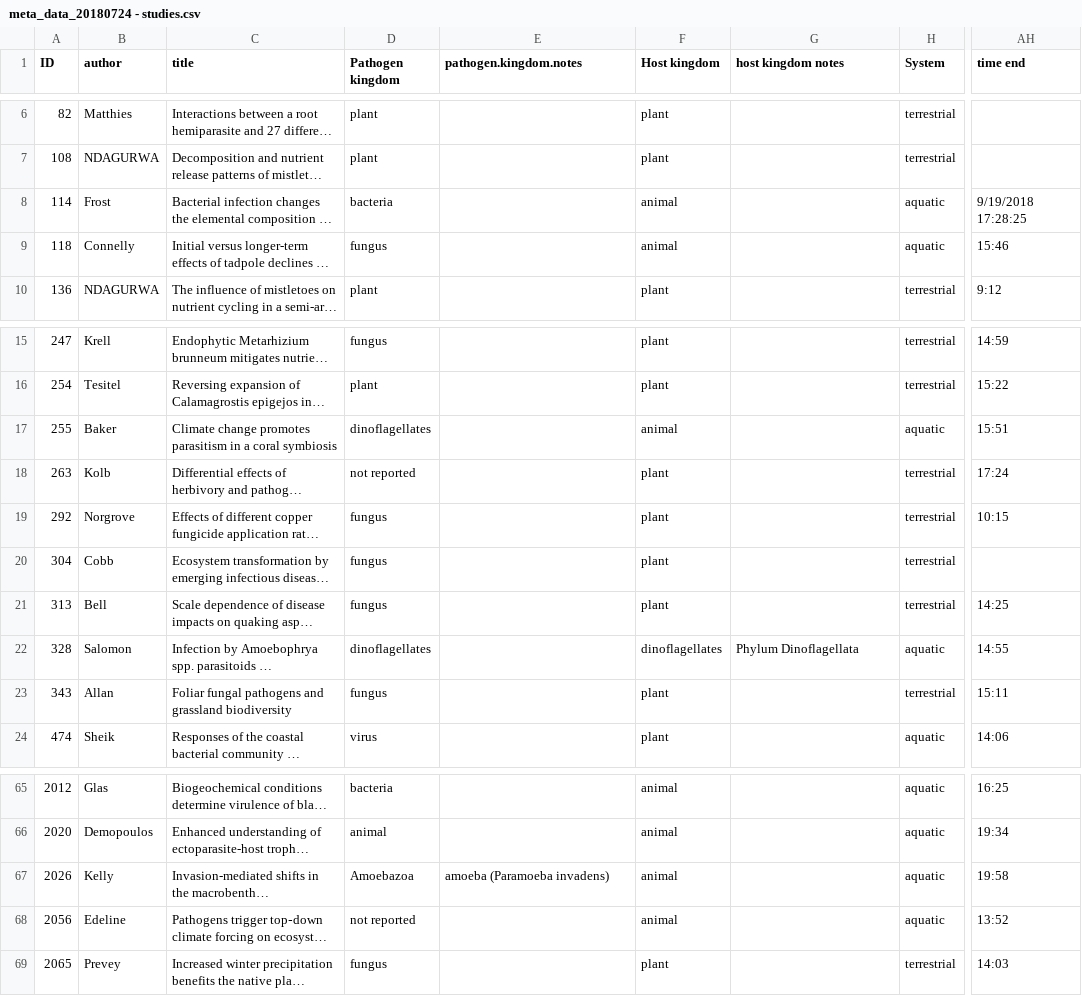
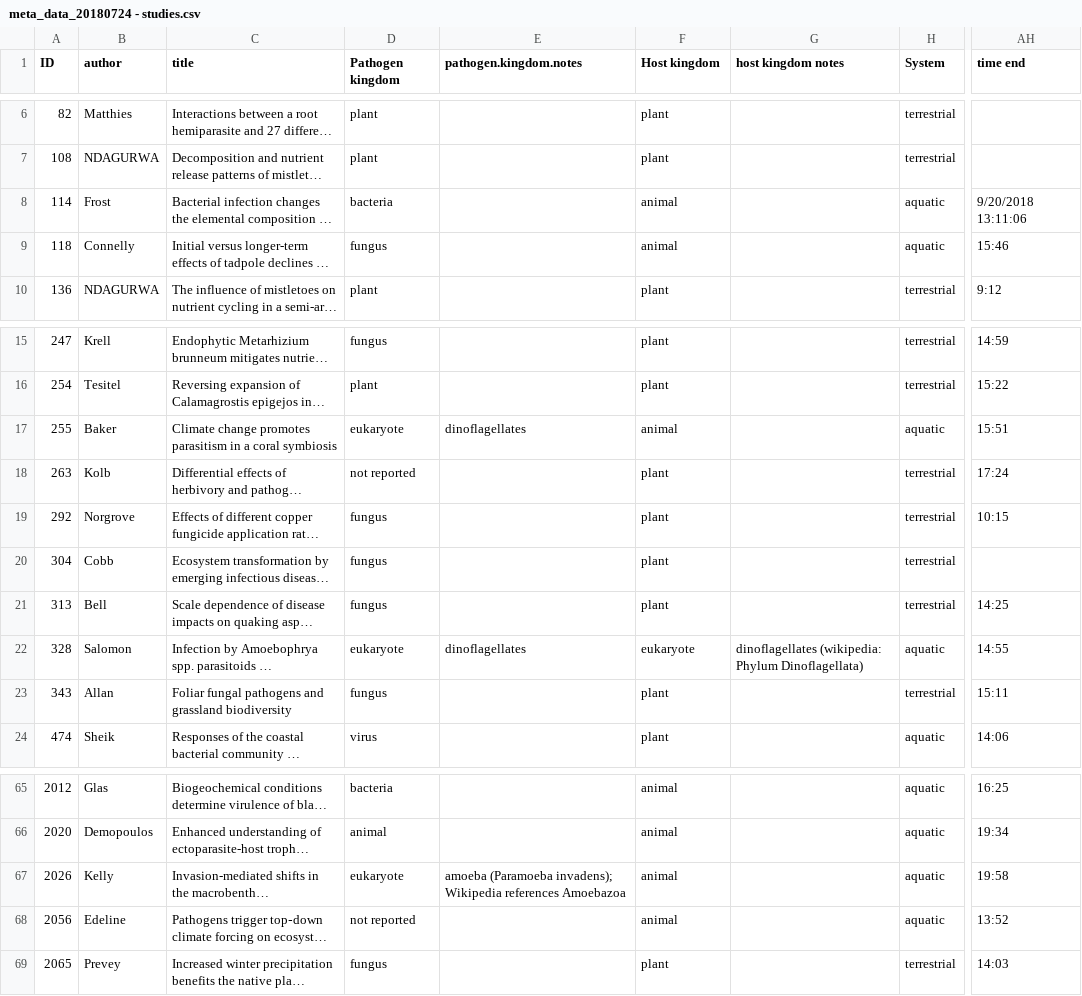
Before and after one commit to fischhoff/PATE, a CSV file: meta_data_20180724 - studies.csv, drawn as a sheet; only a part is shown, gaps mark what is left out; long unchanged cells end in …; the diff names each change by its address in the sheet, - before the commit and + after, or states it on an @@ line.

```diff
--- a/meta_data_20180724 - studies.csv
+++ b/meta_data_20180724 - studies.csv
-AH8 (time end): 9/19/2018 17:28:25
+AH8 (time end): 9/20/2018 13:11:06
-D17 (Pathogen kingdom): dinoflagellates
+D17 (Pathogen kingdom): eukaryote
-E17 (pathogen.kingdom.notes): (empty)
+E17 (pathogen.kingdom.notes): dinoflagellates
-D22 (Pathogen kingdom): dinoflagellates
+D22 (Pathogen kingdom): eukaryote
-E22 (pathogen.kingdom.notes): (empty)
+E22 (pathogen.kingdom.notes): dinoflagellates
-F22 (Host kingdom): dinoflagellates
+F22 (Host kingdom): eukaryote
-G22 (host kingdom notes): Phylum Dinoflagellata
+G22 (host kingdom notes): dinoflagellates (wikipedia: Phylum Dinoflagellata)
-D67 (Pathogen kingdom): Amoebazoa
+D67 (Pathogen kingdom): eukaryote
-E67 (pathogen.kingdom.notes): amoeba (Paramoeba invadens)
+E67 (pathogen.kingdom.notes): amoeba (Paramoeba invadens); Wikipedia references Amoebazoa
```
Also changed, not shown: 16 other files.
